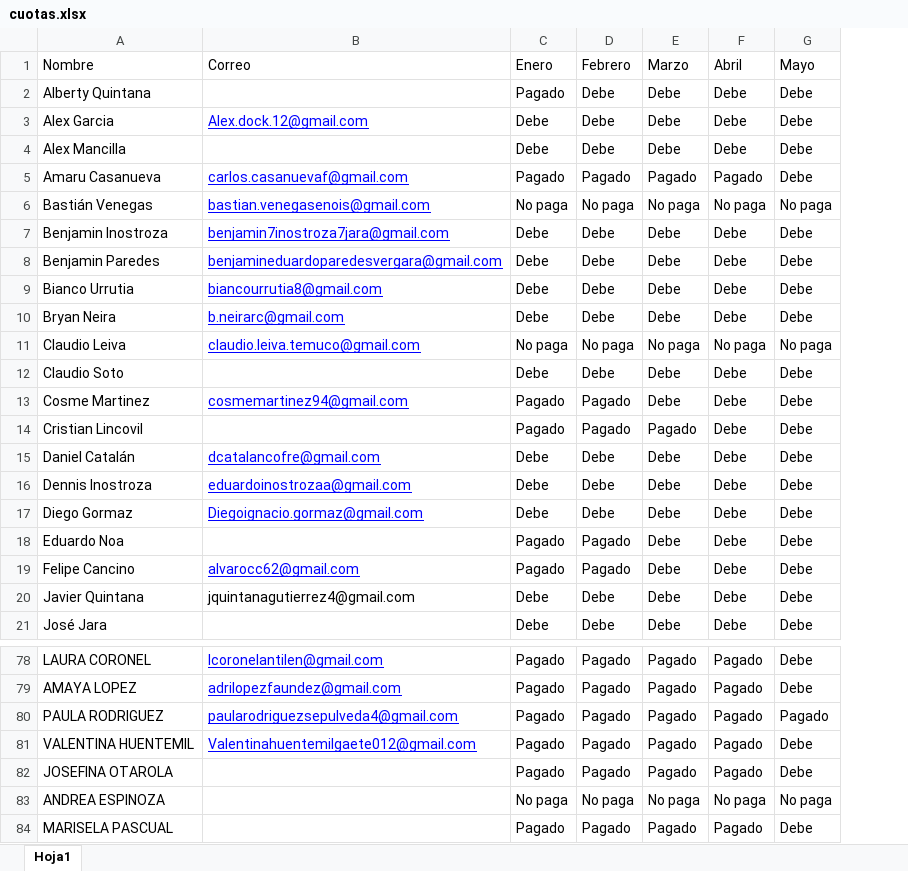
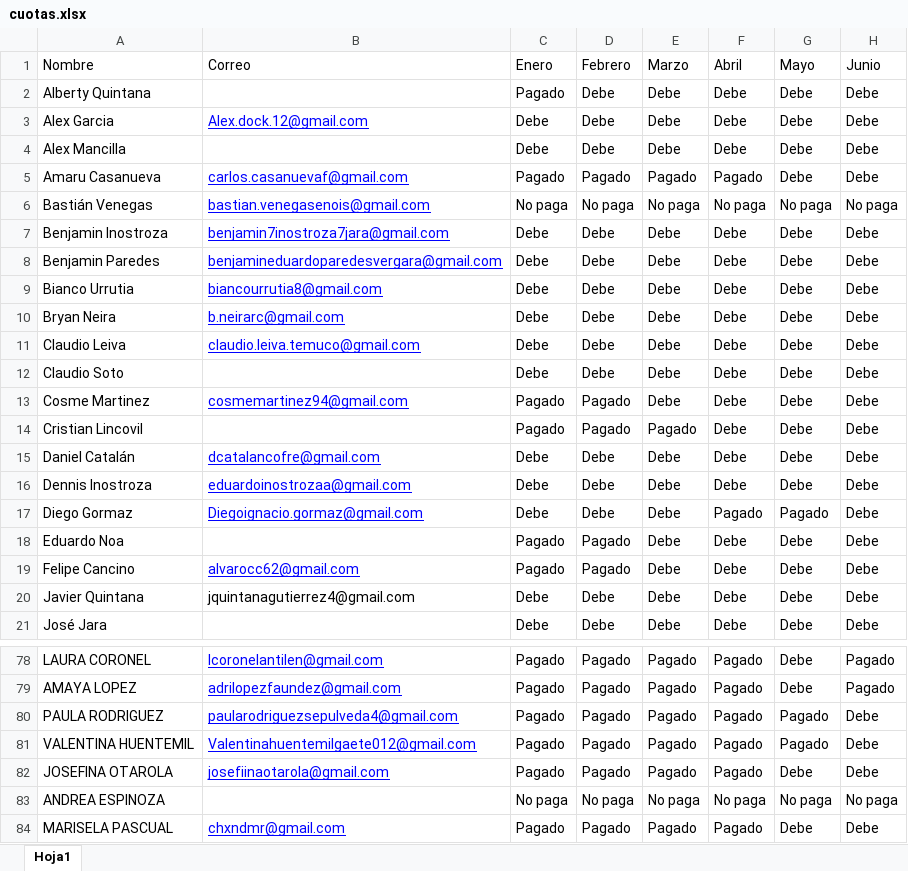
Before and after one commit to bneirarc/app-calafate, an Excel workbook: cuotas.xlsx, sheet Hoja1, drawn as a sheet; only a part is shown, gaps mark what is left out; values as stored, in another font and other column widths than the file's, no borders; charts and pictures not drawn; the diff covers the shown part only; the diff names each change by its address in the sheet, - before the commit and + after, or states it on an @@ line.

```diff
--- a/cuotas.xlsx (sheet Hoja1)
+++ b/cuotas.xlsx (sheet Hoja1)
+column H (Junio), rows 2-21: Debe | Debe | Debe | Debe | No paga | Debe | Debe | Debe | Debe | Debe | Debe | Debe | Debe | Debe | Debe | Debe | Debe | Debe | Debe | Debe; rows 78-84: Pagado | Pagado | Debe | Debe | Debe | No paga | Debe
-C11 (Enero): No paga
+C11 (Enero): Debe
-D11 (Febrero): No paga
+D11 (Febrero): Debe
-E11 (Marzo): No paga
+E11 (Marzo): Debe
-F11 (Abril): No paga
+F11 (Abril): Debe
-G11 (Mayo): No paga
+G11 (Mayo): Debe
-F17 (Abril): Debe
+F17 (Abril): Pagado
-G17 (Mayo): Debe
+G17 (Mayo): Pagado
-G81 (Mayo): Debe
+G81 (Mayo): Pagado
-B82 (Correo): (empty)
+B82 (Correo): josefiinaotarola@gmail.com
-B84 (Correo): (empty)
+B84 (Correo): chxndmr@gmail.com
```
Also changed, not shown: 29 edited cells elsewhere in this sheet.
